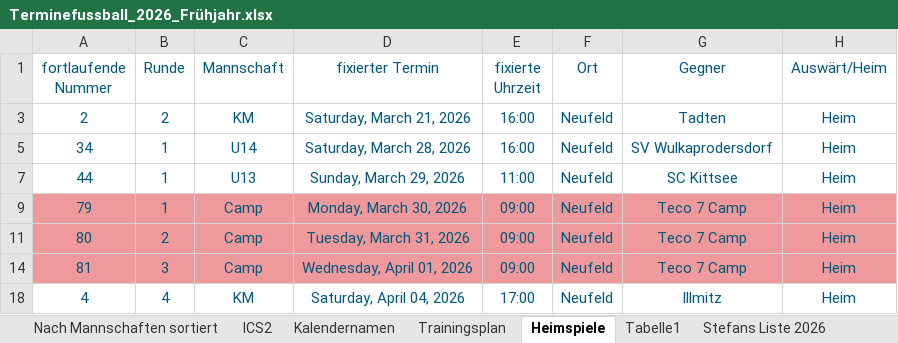
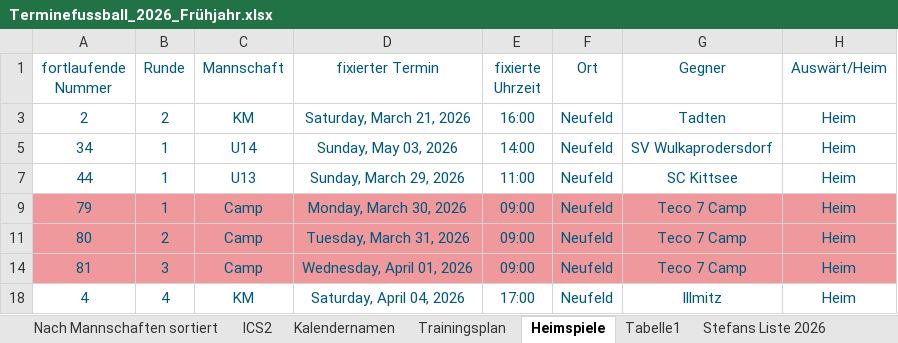
Before and after one commit to dtb-asv/asv-neufeld, an Excel workbook: Terminefussball_2026_Frühjahr.xlsx, sheet Heimspiele, drawn as a sheet; only a part is shown; values as stored, in another font and other column widths than the file's, no borders; the diff names each change by its address in the sheet, - before the commit and + after, or states it on an @@ line.

```diff
--- a/Terminefussball_2026_Frühjahr.xlsx (sheet Heimspiele)
+++ b/Terminefussball_2026_Frühjahr.xlsx (sheet Heimspiele)
-D5 (fixierter Termin): Saturday, March 28, 2026
+D5 (fixierter Termin): Sunday, May 03, 2026
-E5 (fixierte Uhrzeit): 16:00
+E5 (fixierte Uhrzeit): 14:00
```
Also changed, not shown: sheet Nach Mannschaften sortiert, sheet ICS2, sheet Stefans Liste 2026, hidden cells, 5 other files.
